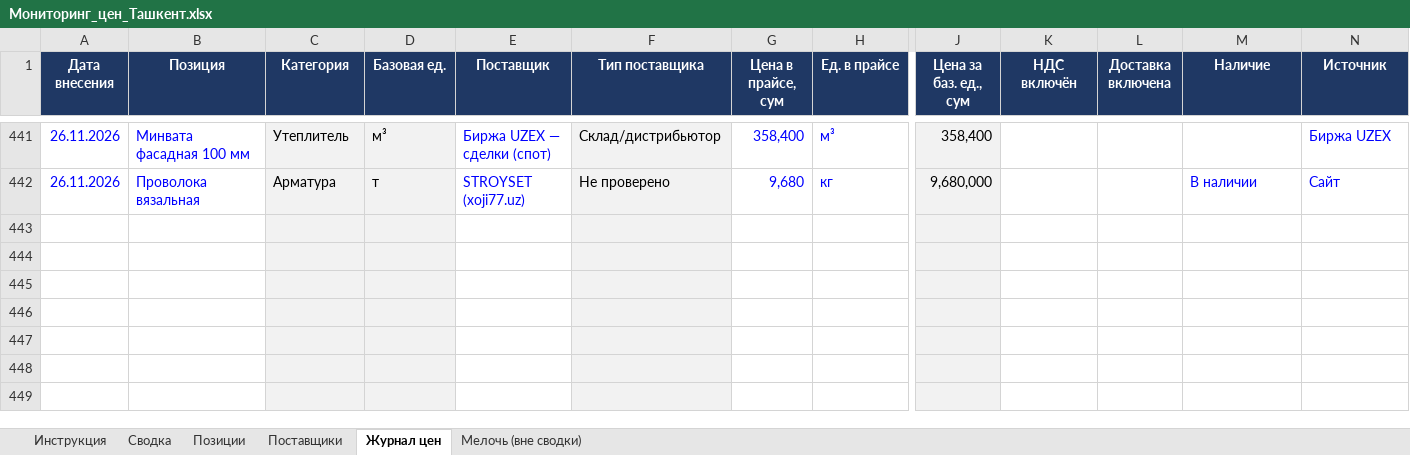
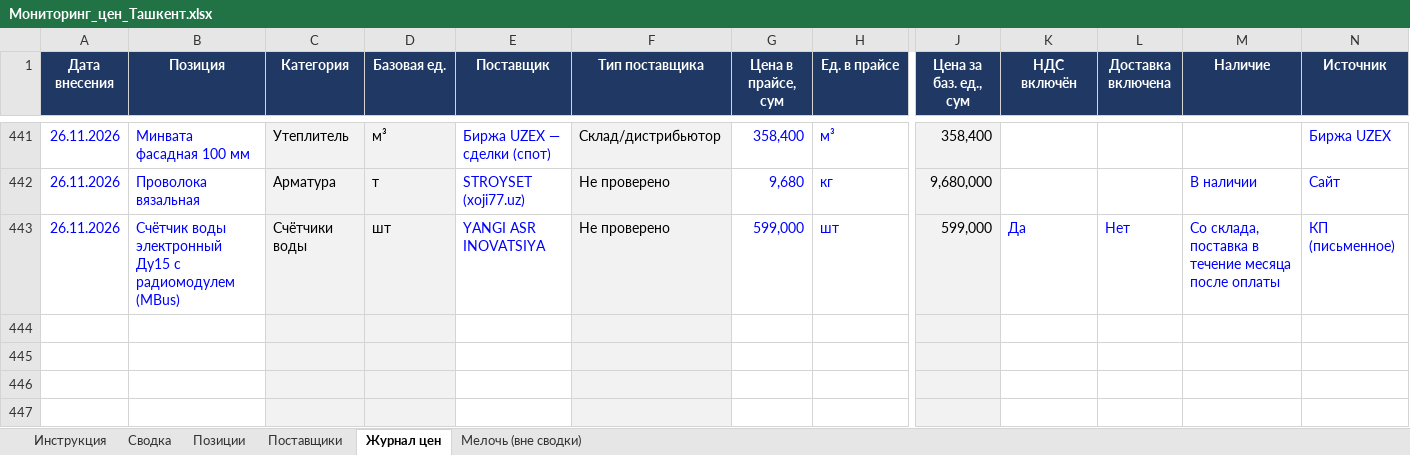
Before and after one commit to Semeev/test_seccondbrain, an Excel workbook: vault/thoughts/projects/golden-hills/Мониторинг_цен_Ташкент.xlsx, sheet Журнал цен, drawn as a sheet; only a part is shown, gaps mark what is left out; the shorter side is filled out with more unchanged rows; values as stored, in another font and other column widths than the file's, no borders; conditional formats not drawn; removed rows and columns are numbered as before the commit, all else as after; rows hold the shown columns only; the diff names each change by its address in the sheet, - before the commit and + after, or states it on an @@ line.

```diff
--- a/vault/thoughts/projects/golden-hills/Мониторинг_цен_Ташкент.xlsx (sheet Журнал цен)
+++ b/vault/thoughts/projects/golden-hills/Мониторинг_цен_Ташкент.xlsx (sheet Журнал цен)
-row 443: (empty)
+row 443: 26.11.2026 | Счётчик воды электронный Ду15 с радиомодулем (MBus) | Счётчики воды | шт | YANGI ASR INOVATSIYA | Не проверено | 599,000 | шт | 599,000 | Да | Нет | Со склада, поставка в течение месяца после оплаты | КП (письменное)
```
Also changed, not shown: sheet Сводка, sheet Поставщики, hidden cells, 5 other files.
